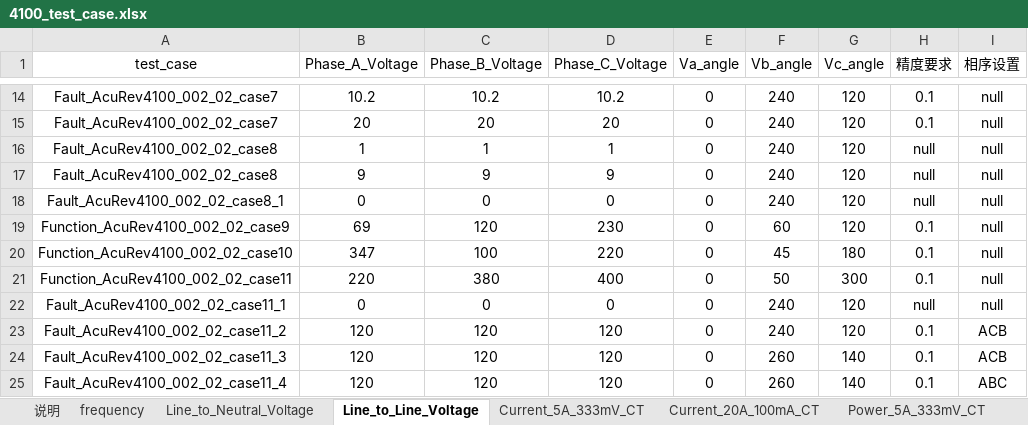
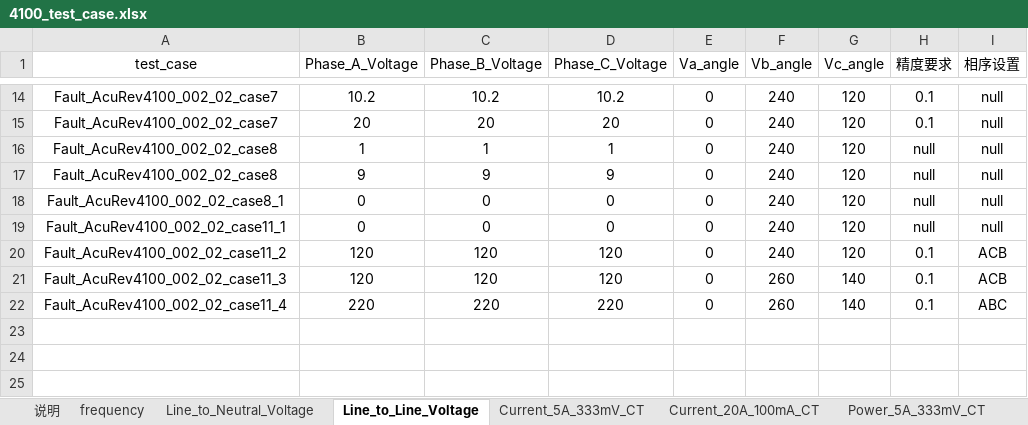
Before and after one commit to gzh3797-del/pytest_gzh, an Excel workbook: test_case/AcuRev4100/4100_test_case.xlsx, sheet Line_to_Line_Voltage, drawn as a sheet; only a part is shown, gaps mark what is left out; values as stored, in another font and other column widths than the file's, no borders; removed rows and columns are numbered as before the commit, all else as after; the diff names each change by its address in the sheet, - before the commit and + after, or states it on an @@ line.

```diff
--- a/test_case/AcuRev4100/4100_test_case.xlsx (sheet Line_to_Line_Voltage)
+++ b/test_case/AcuRev4100/4100_test_case.xlsx (sheet Line_to_Line_Voltage)
-row 19: Function_AcuRev4100_002_02_case9 | 69 | 120 | 230 | 0 | 60 | 120 | 0.1 | null
-row 20: Function_AcuRev4100_002_02_case10 | 347 | 100 | 220 | 0 | 45 | 180 | 0.1 | null
-row 21: Function_AcuRev4100_002_02_case11 | 220 | 380 | 400 | 0 | 50 | 300 | 0.1 | null
-B22 (Phase_A_Voltage): 120
+B22 (Phase_A_Voltage): 220
-C22 (Phase_B_Voltage): 120
+C22 (Phase_B_Voltage): 220
-D22 (Phase_C_Voltage): 120
+D22 (Phase_C_Voltage): 220
```
Also changed, not shown: sheet Sheet1, sheet Line_to_Neutral_Voltage, sheet Power_20A_100mA_CT, sheet Load_Nature, sheet Current_5A_333mV_CT, sheet Current_20A_100mA_CT, other sheet tabs, 2 other files.
